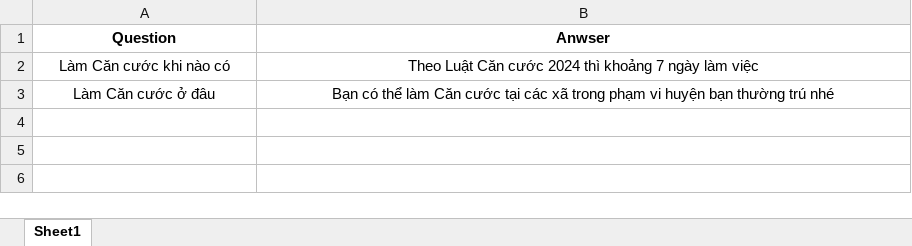
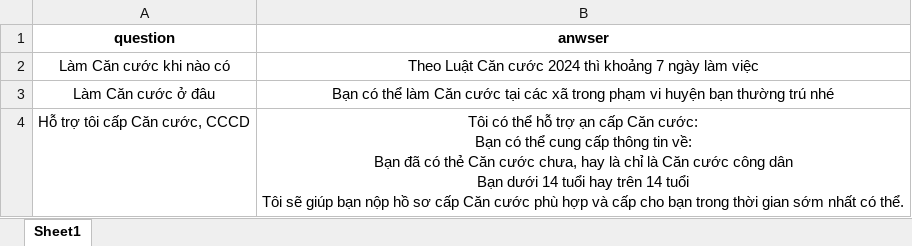
Before and after one commit to thaidinhduc37/cchc, an Excel workbook: server/dataset/cancuoc/question.xlsx, sheet Sheet1, drawn as a sheet; values as stored, in another font and other column widths than the file's, no borders; ↵ is a line break in a cell; the diff names each change by its address in the sheet, - before the commit and + after, or states it on an @@ line.

```diff
--- a/server/dataset/cancuoc/question.xlsx (sheet Sheet1)
+++ b/server/dataset/cancuoc/question.xlsx (sheet Sheet1)
-A1: Question
+A1: question
-B1: Anwser
+B1: anwser
+row 4: Hỗ trợ tôi cấp Căn cước, CCCD | Tôi có thể hỗ trợ ạn cấp Căn cước: ↵ Bạn có thể cung cấp thông tin về: ↵ Bạn đã có thẻ Căn cước chưa, hay là chỉ là Căn cước công dân ↵ Bạn dưới 14 tuổi hay trên 14 tuổi ↵ Tôi sẽ giúp bạn nộp hồ sơ cấp Căn cước phù hợp và cấp cho bạn trong thời gian sớm nhất có thể.
```
Also changed, not shown: server/dataset/xuatnhapcanh/question.xlsx, 24 other files.
